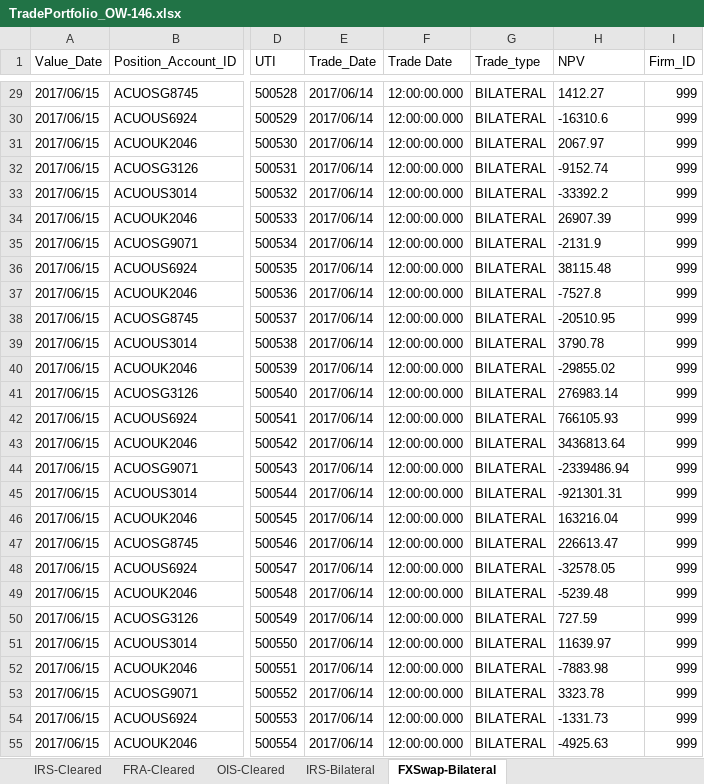
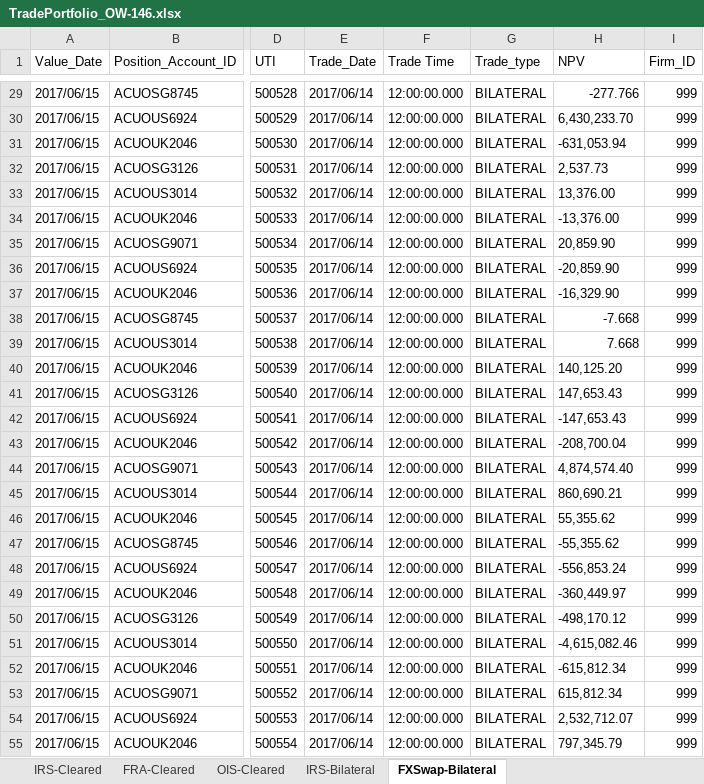
Before and after one commit to vidarbha/acuo-trace, an Excel workbook: projects/valuation/def/TDATA/MessageTests/MSGG/ImportPortfolioExcel/MSGD/PortfolioMostRecentString/test-PortfolioMostRecentString/TradePortfolio_OW-146.xlsx, sheet FXSwap-Bilateral, drawn as a sheet; only a part is shown, gaps mark what is left out; values as stored, in another font and other column widths than the file's, no borders; the diff covers the shown part only; the diff names each change by its address in the sheet, - before the commit and + after, or states it on an @@ line.

```diff
--- a/projects/valuation/def/TDATA/MessageTests/MSGG/ImportPortfolioExcel/MSGD/PortfolioMostRecentString/test-PortfolioMostRecentString/TradePortfolio_OW-146.xlsx (sheet FXSwap-Bilateral)
+++ b/projects/valuation/def/TDATA/MessageTests/MSGG/ImportPortfolioExcel/MSGD/PortfolioMostRecentString/test-PortfolioMostRecentString/TradePortfolio_OW-146.xlsx (sheet FXSwap-Bilateral)
-F1: Trade Date
+F1: Trade Time
-H29 (NPV): 1412.27
+H29 (NPV): -277.766
-H30 (NPV): -16310.6
+H30 (NPV): 6,430,233.70
-H31 (NPV): 2067.97
+H31 (NPV): -631,053.94
-H32 (NPV): -9152.74
+H32 (NPV): 2,537.73
-H33 (NPV): -33392.2
+H33 (NPV): 13,376.00
-H34 (NPV): 26907.39
+H34 (NPV): -13,376.00
-H35 (NPV): -2131.9
+H35 (NPV): 20,859.90
-H36 (NPV): 38115.48
+H36 (NPV): -20,859.90
-H37 (NPV): -7527.8
+H37 (NPV): -16,329.90
-H38 (NPV): -20510.95
+H38 (NPV): -7.668
-H39 (NPV): 3790.78
+H39 (NPV): 7.668
-H40 (NPV): -29855.02
+H40 (NPV): 140,125.20
-H41 (NPV): 276983.14
+H41 (NPV): 147,653.43
-H42 (NPV): 766105.93
+H42 (NPV): -147,653.43
-H43 (NPV): 3436813.64
+H43 (NPV): -208,700.04
-H44 (NPV): -2339486.94
+H44 (NPV): 4,874,574.40
-H45 (NPV): -921301.31
+H45 (NPV): 860,690.21
-H46 (NPV): 163216.04
+H46 (NPV): 55,355.62
-H47 (NPV): 226613.47
+H47 (NPV): -55,355.62
-H48 (NPV): -32578.05
+H48 (NPV): -556,853.24
-H49 (NPV): -5239.48
+H49 (NPV): -360,449.97
-H50 (NPV): 727.59
+H50 (NPV): -498,170.12
-H51 (NPV): 11639.97
+H51 (NPV): -4,615,082.46
-H52 (NPV): -7883.98
+H52 (NPV): -615,812.34
-H53 (NPV): 3323.78
+H53 (NPV): 615,812.34
-H54 (NPV): -1331.73
+H54 (NPV): 2,532,712.07
-H55 (NPV): -4925.63
+H55 (NPV): 797,345.79
```
Also changed, not shown: 37 edited cells elsewhere in this sheet, sheet FRA-Cleared, sheet OIS-Cleared, sheet IRS-Bilateral, sheet IRS-Cleared, projects/valuation/def/TDATA/MessageTests/MSGG/ImportPortfolioExcel/MSGD/PortfolioMostRecentString/test-PortfolioMostRecentString/TradePortfolio_OW-140_OW-145.xlsx, projects/valuation/def/TDATA/MessageTests/MSGG/ImportPortfolioExcel/MSGD/PortfolioMostRecentString/test-PortfolioMostRecentString/TradePortfolio_OW-47.xlsx, 13 other files.
